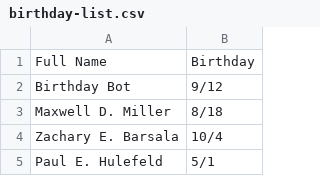
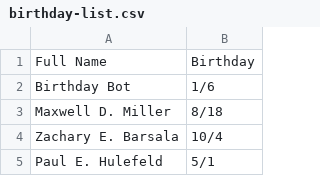
Before and after one commit to gimes28/GroupMe-BirthdayBot, a CSV file: birthday-list.csv, drawn as a sheet; only a part is shown.

Commit message:
Update birthday-list.csv

```diff
--- a/birthday-list.csv
+++ b/birthday-list.csv
@@ -1,3 +1,3 @@
 Full Name,Birthday
-Birthday Bot,9/12
+Birthday Bot,1/6
 Maxwell D. Miller,8/18
```
